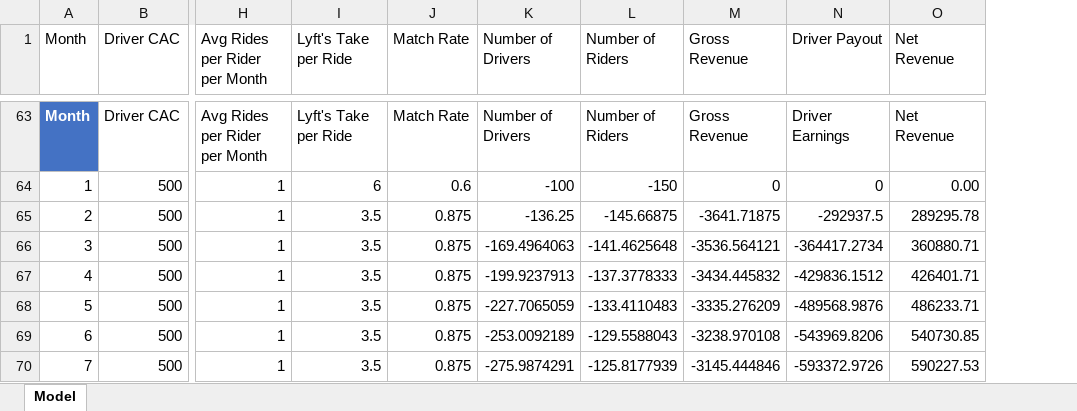
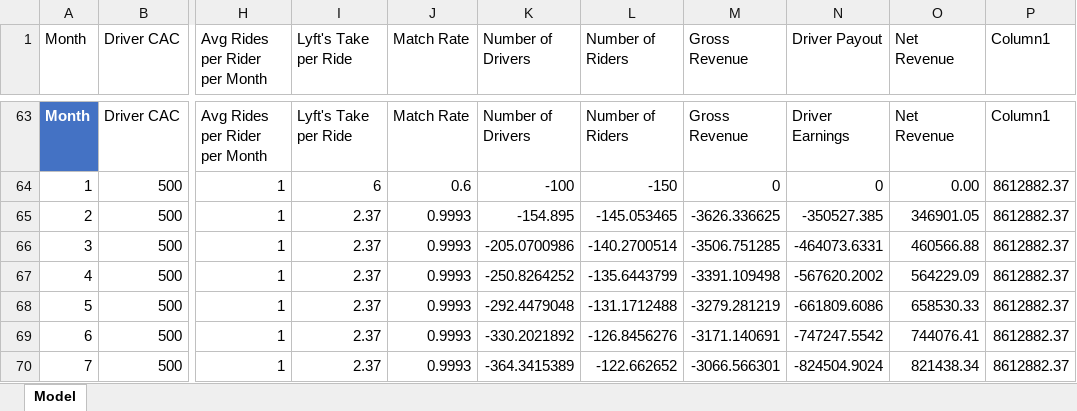
Before and after one commit to smuwmelton/Lyft-Pricing-Model, an Excel workbook: Lyft Pricing Model .xlsx, sheet Model, drawn as a sheet; only a part is shown, gaps mark what is left out; values as stored, in another font and other column widths than the file's, no borders; charts and pictures and table styles not drawn; the diff covers the shown part only; the diff names each change by its address in the sheet, - before the commit and + after, or states it on an @@ line.

Commit message:
Add files via upload

```diff
--- a/Lyft Pricing Model .xlsx (sheet Model)
+++ b/Lyft Pricing Model .xlsx (sheet Model)
+column P (Column1), rows 63-70: Column1 | 8612882.37 | 8612882.37 | 8612882.37 | 8612882.37 | 8612882.37 | 8612882.37 | 8612882.37
-I65:I70 (Lyft's Take per Ride): 3.5
+I65:I70 (Lyft's Take per Ride): 2.37
-J65:J70 (Match Rate): 0.875
+J65:J70 (Match Rate): 0.9993
-K65 (Number of Drivers): -136.25
+K65 (Number of Drivers): -154.895
-L65 (Number of Riders): -145.66875
+L65 (Number of Riders): -145.053465
-M65 (Gross Revenue): -3641.71875
+M65 (Gross Revenue): -3626.336625
-N65 (Driver Payout): -292937.5
+N65 (Driver Payout): -350527.385
-O65 (Net Revenue): 289295.78
+O65 (Net Revenue): 346901.05
-K66 (Number of Drivers): -169.4964063
+K66 (Number of Drivers): -205.0700986
-L66 (Number of Riders): -141.4625648
+L66 (Number of Riders): -140.2700514
-M66 (Gross Revenue): -3536.564121
+M66 (Gross Revenue): -3506.751285
-N66 (Driver Payout): -364417.2734
+N66 (Driver Payout): -464073.6331
-O66 (Net Revenue): 360880.71
+O66 (Net Revenue): 460566.88
-K67 (Number of Drivers): -199.9237913
+K67 (Number of Drivers): -250.8264252
-L67 (Number of Riders): -137.3778333
+L67 (Number of Riders): -135.6443799
-M67 (Gross Revenue): -3434.445832
+M67 (Gross Revenue): -3391.109498
-N67 (Driver Payout): -429836.1512
+N67 (Driver Payout): -567620.2002
-O67 (Net Revenue): 426401.71
+O67 (Net Revenue): 564229.09
-K68 (Number of Drivers): -227.7065059
+K68 (Number of Drivers): -292.4479048
-L68 (Number of Riders): -133.4110483
+L68 (Number of Riders): -131.1712488
-M68 (Gross Revenue): -3335.276209
+M68 (Gross Revenue): -3279.281219
-N68 (Driver Payout): -489568.9876
+N68 (Driver Payout): -661809.6086
-O68 (Net Revenue): 486233.71
+O68 (Net Revenue): 658530.33
-K69 (Number of Drivers): -253.0092189
+K69 (Number of Drivers): -330.2021892
-L69 (Number of Riders): -129.5588043
+L69 (Number of Riders): -126.8456276
-M69 (Gross Revenue): -3238.970108
+M69 (Gross Revenue): -3171.140691
-N69 (Driver Payout): -543969.8206
+N69 (Driver Payout): -747247.5542
-O69 (Net Revenue): 540730.85
+O69 (Net Revenue): 744076.41
-K70 (Number of Drivers): -275.9874291
+K70 (Number of Drivers): -364.3415389
-L70 (Number of Riders): -125.8177939
+L70 (Number of Riders): -122.662652
-M70 (Gross Revenue): -3145.444846
+M70 (Gross Revenue): -3066.566301
-N70 (Driver Payout): -593372.9726
+N70 (Driver Payout): -824504.9024
-O70 (Net Revenue): 590227.53
+O70 (Net Revenue): 821438.34
```
Also changed, not shown: 51 edited cells elsewhere in this sheet, formulas that keep their value, charts or pictures.
